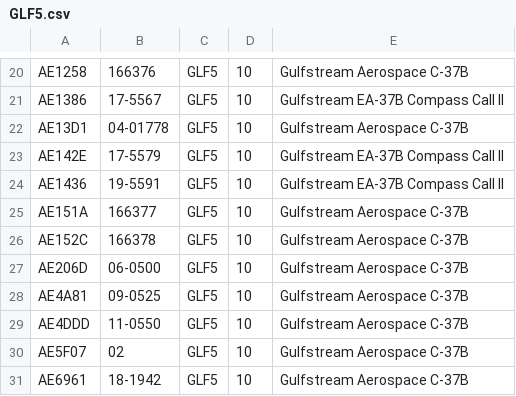
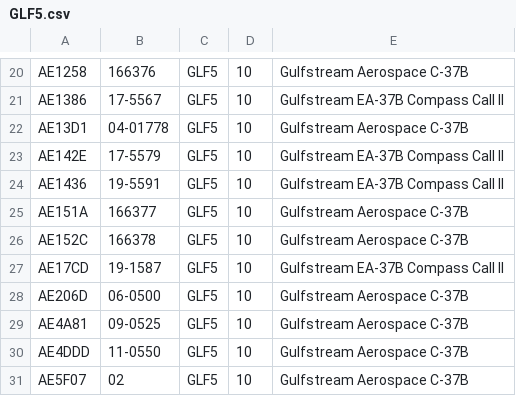
Before and after one commit to adsbfi/type-longnames, a CSV file: individual-types/GLF5.csv, drawn as a sheet; only a part is shown, gaps mark what is left out; the shorter side is filled out with more unchanged rows; the diff names each change by its address in the sheet, - before the commit and + after, or states it on an @@ line.

Commit message:
Update GLF5

```diff
--- a/individual-types/GLF5.csv
+++ b/individual-types/GLF5.csv
+row 27: AE17CD | 19-1587 | GLF5 | 10 | Gulfstream EA-37B Compass Call II
```
